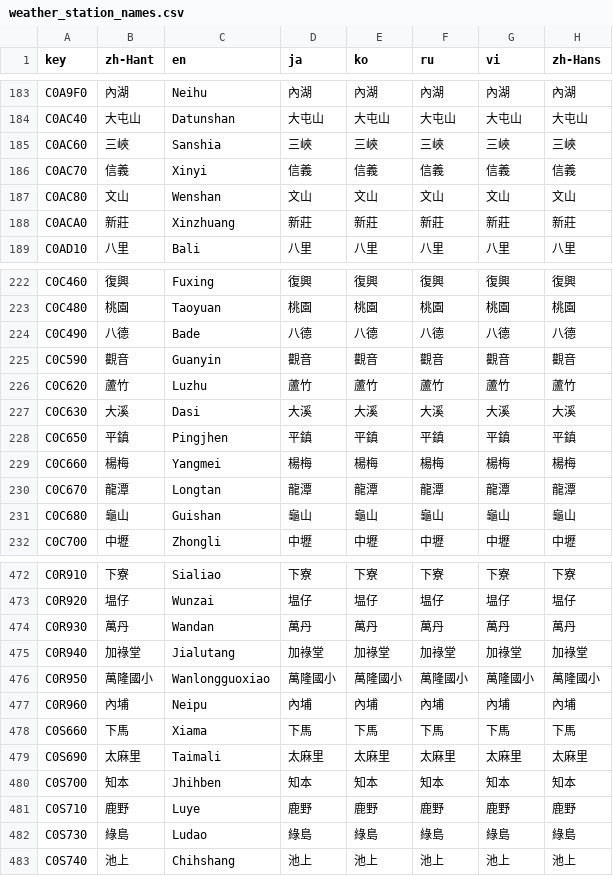
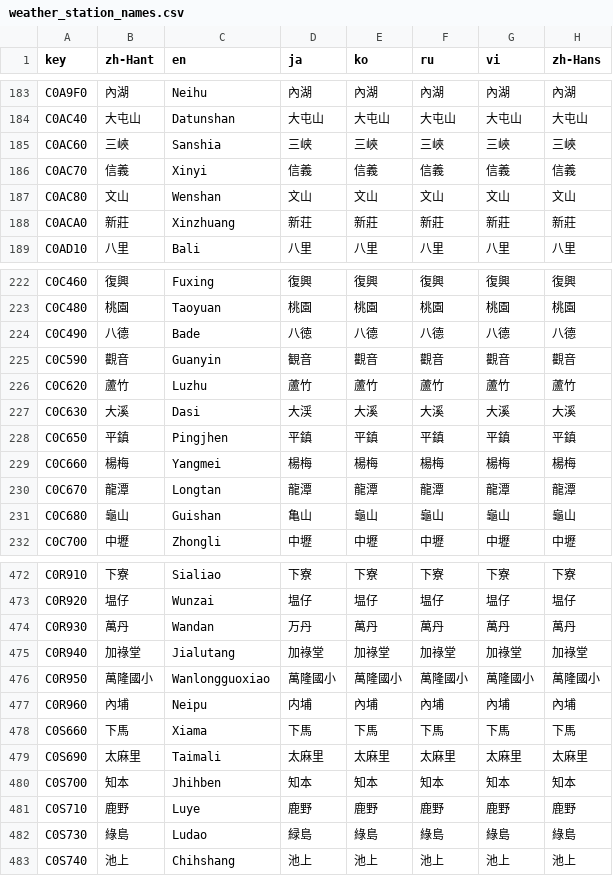
Before and after one commit to ExpTechTW/DPIP, a CSV file: assets/translations/weather_station_names.csv, drawn as a sheet; only a part is shown, gaps mark what is left out; the diff covers the shown part only.

Commit message:
New translations weather_station_names.csv (Multilingual)

```diff
--- a/assets/translations/weather_station_names.csv
+++ b/assets/translations/weather_station_names.csv
@@ -184,6 +184,6 @@
 "C0AC40","大屯山","Datunshan","大屯山","大屯山","大屯山","大屯山","大屯山"
-"C0AC60","三峽","Sanshia","三峽","三峽","三峽","三峽","三峽"
+"C0AC60","三峽","Sanshia","三峡","三峽","三峽","三峽","三峽"
 "C0AC70","信義","Xinyi","信義","信義","信義","信義","信義"
 "C0AC80","文山","Wenshan","文山","文山","文山","文山","文山"
-"C0ACA0","新莊","Xinzhuang","新莊","新莊","新莊","新莊","新莊"
+"C0ACA0","新莊","Xinzhuang","新荘","新莊","新莊","新莊","新莊"
 "C0AD10","八里","Bali","八里","八里","八里","八里","八里"
@@ -223,6 +223,6 @@
 "C0C480","桃園","Taoyuan","桃園","桃園","桃園","桃園","桃園"
-"C0C490","八德","Bade","八德","八德","八德","八德","八德"
-"C0C590","觀音","Guanyin","觀音","觀音","觀音","觀音","觀音"
+"C0C490","八德","Bade","八徳","八德","八德","八德","八德"
+"C0C590","觀音","Guanyin","観音","觀音","觀音","觀音","觀音"
 "C0C620","蘆竹","Luzhu","蘆竹","蘆竹","蘆竹","蘆竹","蘆竹"
-"C0C630","大溪","Dasi","大溪","大溪","大溪","大溪","大溪"
+"C0C630","大溪","Dasi","大渓","大溪","大溪","大溪","大溪"
 "C0C650","平鎮","Pingjhen","平鎮","平鎮","平鎮","平鎮","平鎮"
@@ -230,3 +230,3 @@
 "C0C670","龍潭","Longtan","龍潭","龍潭","龍潭","龍潭","龍潭"
-"C0C680","龜山","Guishan","龜山","龜山","龜山","龜山","龜山"
+"C0C680","龜山","Guishan","亀山","龜山","龜山","龜山","龜山"
 "C0C700","中壢","Zhongli","中壢","中壢","中壢","中壢","中壢"
@@ -473,6 +473,6 @@
 "C0R920","塭仔","Wunzai","塭仔","塭仔","塭仔","塭仔","塭仔"
-"C0R930","萬丹","Wandan","萬丹","萬丹","萬丹","萬丹","萬丹"
+"C0R930","萬丹","Wandan","万丹","萬丹","萬丹","萬丹","萬丹"
 "C0R940","加祿堂","Jialutang","加祿堂","加祿堂","加祿堂","加祿堂","加祿堂"
 "C0R950","萬隆國小","Wanlongguoxiao","萬隆國小","萬隆國小","萬隆國小","萬隆國小","萬隆國小"
-"C0R960","內埔","Neipu","內埔","內埔","內埔","內埔","內埔"
+"C0R960","內埔","Neipu","内埔","內埔","內埔","內埔","內埔"
 "C0S660","下馬","Xiama","下馬","下馬","下馬","下馬","下馬"
@@ -481,3 +481,3 @@
 "C0S710","鹿野","Luye","鹿野","鹿野","鹿野","鹿野","鹿野"
-"C0S730","綠島","Ludao","綠島","綠島","綠島","綠島","綠島"
+"C0S730","綠島","Ludao","緑島","綠島","綠島","綠島","綠島"
 "C0S740","池上","Chihshang","池上","池上","池上","池上","池上"
```
Also changed, not shown: 19 edited cells elsewhere in this file.
